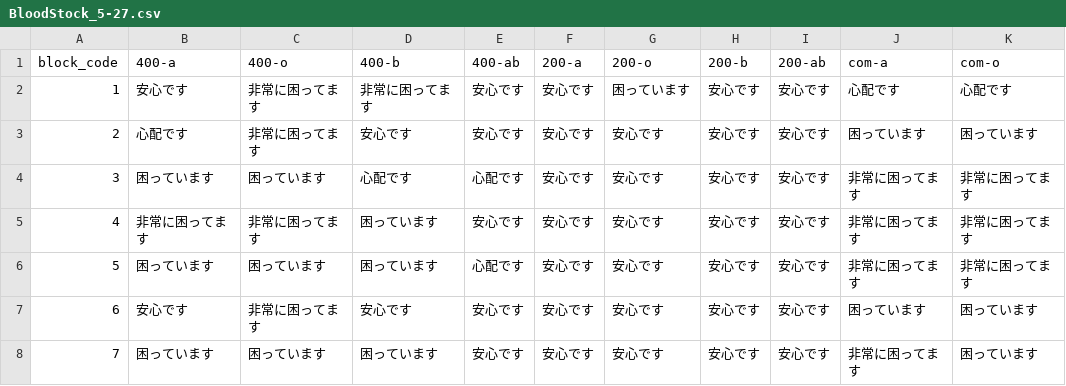
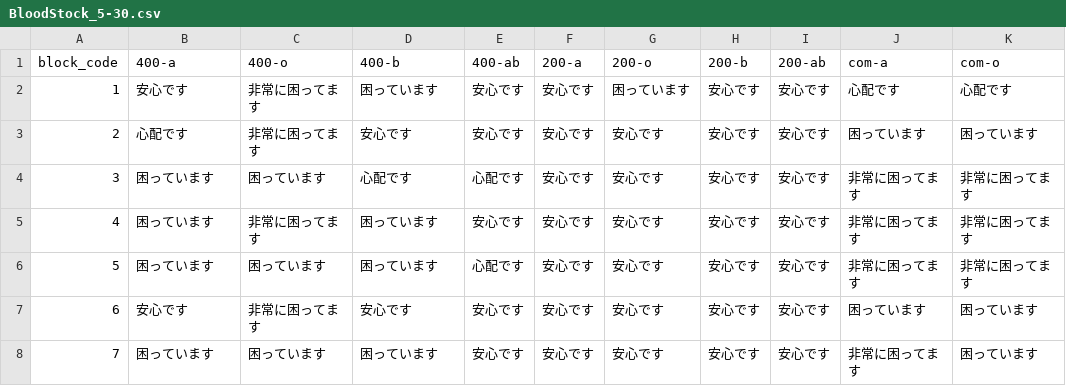
Before and after one commit to 5522079/kenketsu-navi, a CSV file: data/BloodStock_5-30.csv (was data/BloodStock_5-27.csv), drawn as a sheet; only a part is shown; the diff names each change by its address in the sheet, - before the commit and + after, or states it on an @@ line.

```diff
--- a/data/BloodStock_5-27.csv
+++ b/data/BloodStock_5-30.csv
-D2 (400-b): 非常に困ってます
+D2 (400-b): 困っています
-B5 (400-a): 非常に困ってます
+B5 (400-a): 困っています
```
